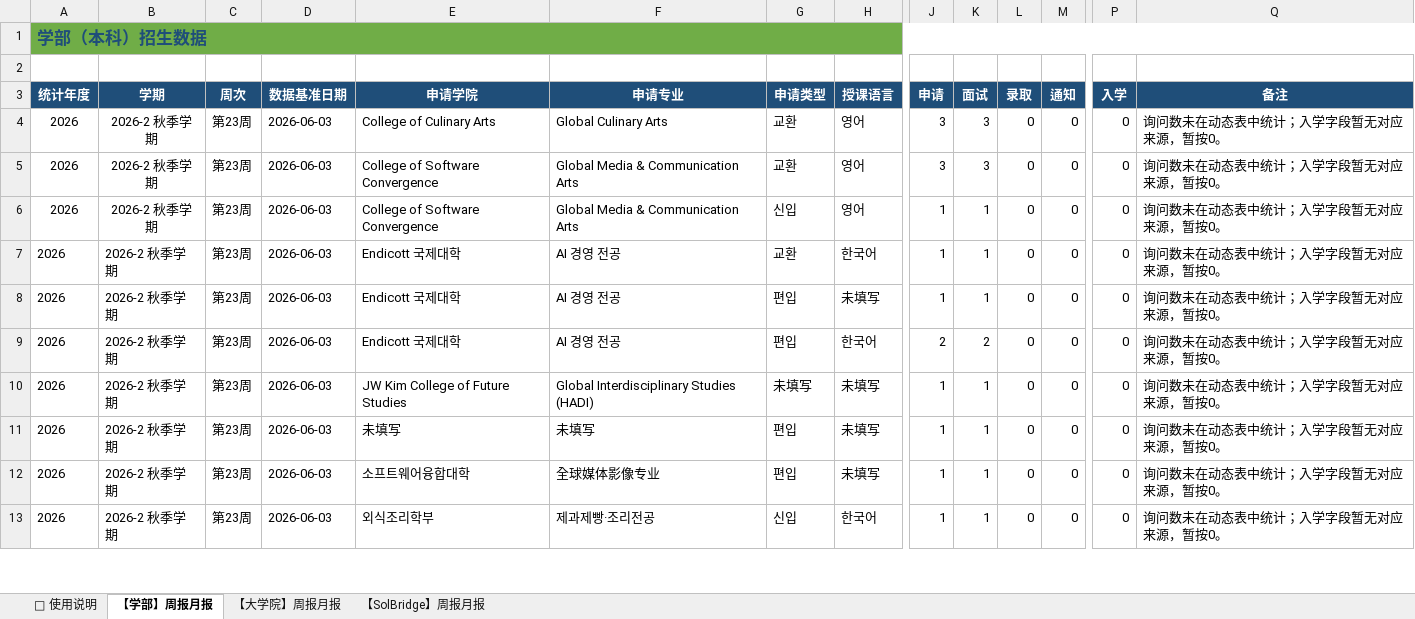
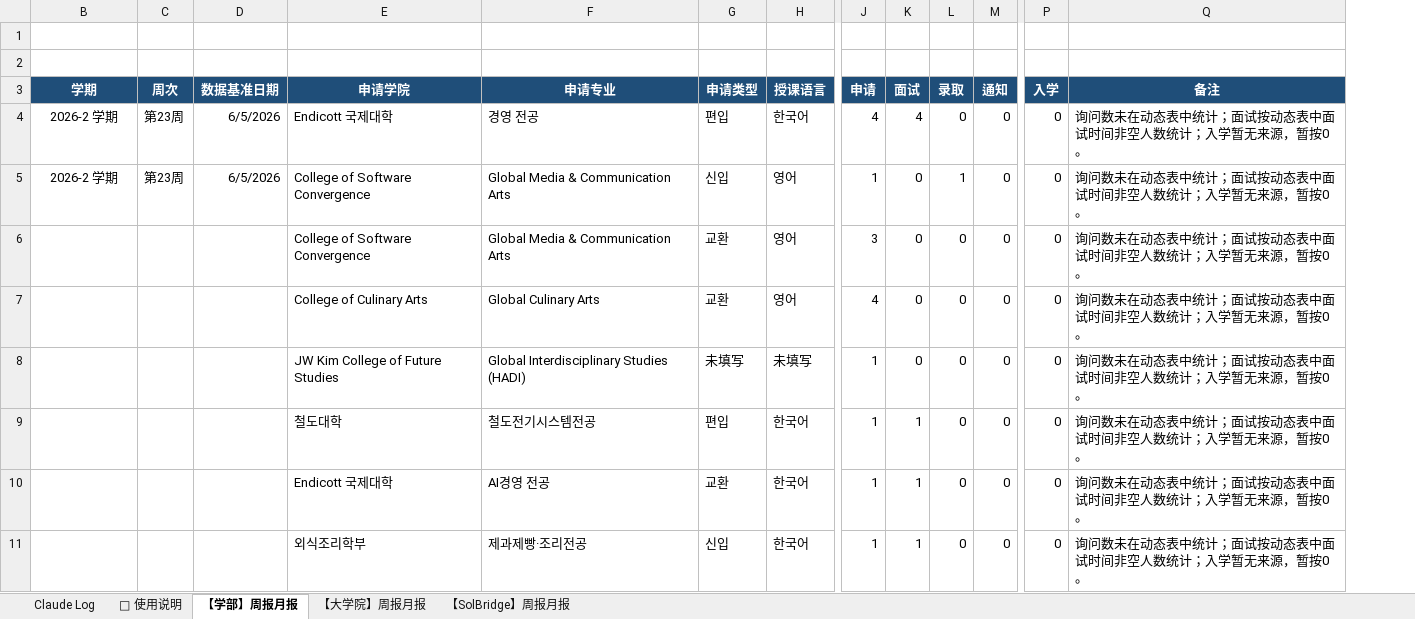
Before and after one commit to JoeyAJ/wsu-admissions-dashboard, an Excel workbook: data.xlsx, sheet 【学部】周报月报, drawn as a sheet; only a part is shown, gaps mark what is left out; values as stored, in another font and other column widths than the file's, no borders; removed rows and columns are numbered as before the commit, all else as after; rows hold the shown columns only; the diff covers the shown part only; the diff names each change by its address in the sheet, - before the commit and + after, or states it on an @@ line.

Commit message:
Add files via upload

```diff
--- a/data.xlsx (sheet 【学部】周报月报)
+++ b/data.xlsx (sheet 【学部】周报月报)
+sheet tab: Claude Log
@@ column A (统计年度) hidden, row 1: 学部（本科）招生数据; row 6: 2026; row 10: 2026; rows 12-13: 2026 | 2026 @@
-row 4: 2026 | 2026-2 秋季学期 | 第23周 | 2026-06-03 | College of Culinary Arts | Global Culinary Arts | 교환 | 영어 | 3 | 3 | 0 | 0 | 0 | 询问数未在动态表中统计；入学字段暂无对应来源，暂按0。
-row 5: 2026 | 2026-2 秋季学期 | 第23周 | 2026-06-03 | College of Software Convergence | Global Media & Communication Arts | 교환 | 영어 | 3 | 3 | 0 | 0 | 0 | 询问数未在动态表中统计；入学字段暂无对应来源，暂按0。
+row 4: 2026-2 学期 | 第23周 | 6/5/2026 | Endicott 국제대학 | 경영 전공 | 편입 | 한국어 | 4 | 4 | 0 | 0 | 0 | 询问数未在动态表中统计；面试按动态表中面试时间非空人数统计；入学暂无来源，暂按0。
-B5 (学期): 2026-2 秋季学期
+B5 (学期): 2026-2 学期
-D5 (数据基准日期): 2026-06-03
+D5 (数据基准日期): 6/5/2026
-K5 (面试): 1
+K5 (面试): 0
-L5 (录取): 0
+L5 (录取): 1
-Q5 (备注): 询问数未在动态表中统计；入学字段暂无对应来源，暂按0。
+Q5 (备注): 询问数未在动态表中统计；面试按动态表中面试时间非空人数统计；入学暂无来源，暂按0。
-row 7: 2026 | 2026-2 秋季学期 | 第23周 | 2026-06-03 | Endicott 국제대학 | AI 경영 전공 | 교환 | 한국어 | 1 | 1 | 0 | 0 | 0 | 询问数未在动态表中统计；入学字段暂无对应来源，暂按0。
-row 8: 2026 | 2026-2 秋季学期 | 第23周 | 2026-06-03 | Endicott 국제대학 | AI 경영 전공 | 편입 | 未填写 | 1 | 1 | 0 | 0 | 0 | 询问数未在动态表中统计；入学字段暂无对应来源，暂按0。
-row 9: 2026 | 2026-2 秋季学期 | 第23周 | 2026-06-03 | Endicott 국제대학 | AI 경영 전공 | 편입 | 한국어 | 2 | 2 | 0 | 0 | 0 | 询问数未在动态表中统计；入学字段暂无对应来源，暂按0。
+row 6:  |  |  | College of Software Convergence | Global Media & Communication Arts | 교환 | 영어 | 3 | 0 | 0 | 0 | 0 | 询问数未在动态表中统计；面试按动态表中面试时间非空人数统计；入学暂无来源，暂按0。
+row 7:  |  |  | College of Culinary Arts | Global Culinary Arts | 교환 | 영어 | 4 | 0 | 0 | 0 | 0 | 询问数未在动态表中统计；面试按动态表中面试时间非空人数统计；入学暂无来源，暂按0。
-B8 (学期): 2026-2 秋季学期
+B8 (学期): (empty)
-C8 (周次): 第23周
+C8 (周次): (empty)
-D8 (数据基准日期): 2026-06-03
+D8 (数据基准日期): (empty)
-K8 (面试): 1
+K8 (面试): 0
-Q8 (备注): 询问数未在动态表中统计；入学字段暂无对应来源，暂按0。
+Q8 (备注): 询问数未在动态表中统计；面试按动态表中面试时间非空人数统计；入学暂无来源，暂按0。
-row 11: 2026 | 2026-2 秋季学期 | 第23周 | 2026-06-03 | 未填写 | 未填写 | 편입 | 未填写 | 1 | 1 | 0 | 0 | 0 | 询问数未在动态表中统计；入学字段暂无对应来源，暂按0。
-B9 (学期): 2026-2 秋季学期
+B9 (学期): (empty)
-C9 (周次): 第23周
+C9 (周次): (empty)
-D9 (数据基准日期): 2026-06-03
+D9 (数据基准日期): (empty)
-E9 (申请学院): 소프트웨어융합대학
+E9 (申请学院): 철도대학
-F9 (申请专业): 全球媒体影像专业
+F9 (申请专业): 철도전기시스템전공
-H9 (授课语言): 未填写
+H9 (授课语言): 한국어
-Q9 (备注): 询问数未在动态表中统计；入学字段暂无对应来源，暂按0。
+Q9 (备注): 询问数未在动态表中统计；面试按动态表中面试时间非空人数统计；入学暂无来源，暂按0。
+row 10:  |  |  | Endicott 국제대학 | AI경영 전공 | 교환 | 한국어 | 1 | 1 | 0 | 0 | 0 | 询问数未在动态表中统计；面试按动态表中面试时间非空人数统计；入学暂无来源，暂按0。
-B11 (学期): 2026-2 秋季学期
+B11 (学期): (empty)
-C11 (周次): 第23周
+C11 (周次): (empty)
-D11 (数据基准日期): 2026-06-03
+D11 (数据基准日期): (empty)
-Q11 (备注): 询问数未在动态表中统计；入学字段暂无对应来源，暂按0。
+Q11 (备注): 询问数未在动态表中统计；面试按动态表中面试时间非空人数统计；入学暂无来源，暂按0。
```
Also changed, not shown: 5 added rows and 7 edited cells elsewhere in this sheet, sheet 【大学院】周报月报, sheet 【SolBridge】周报月报, sheet 📖 使用说明.
